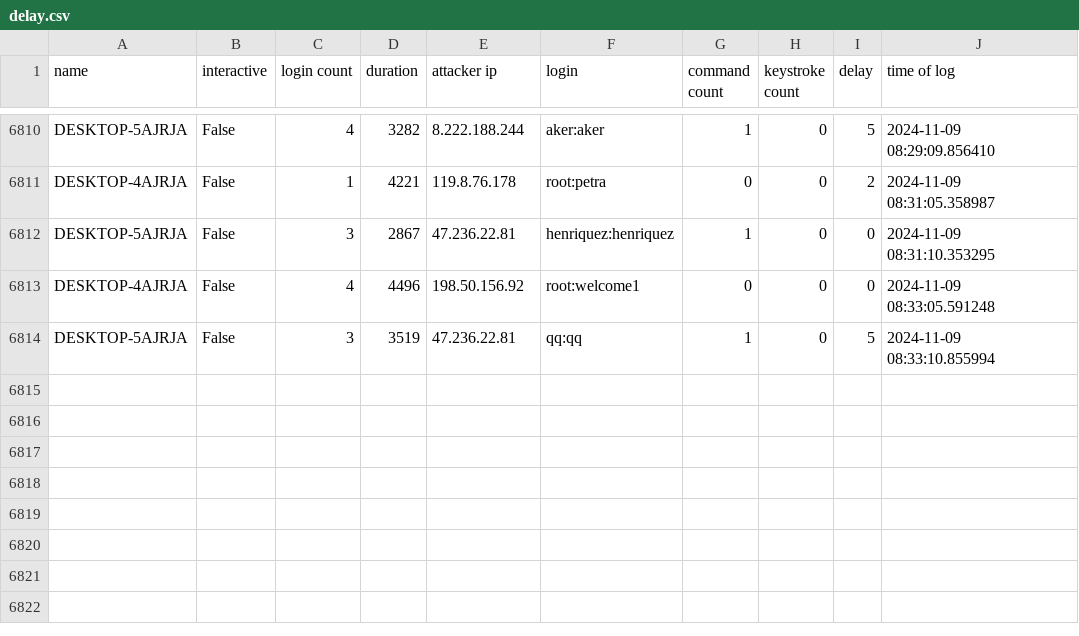
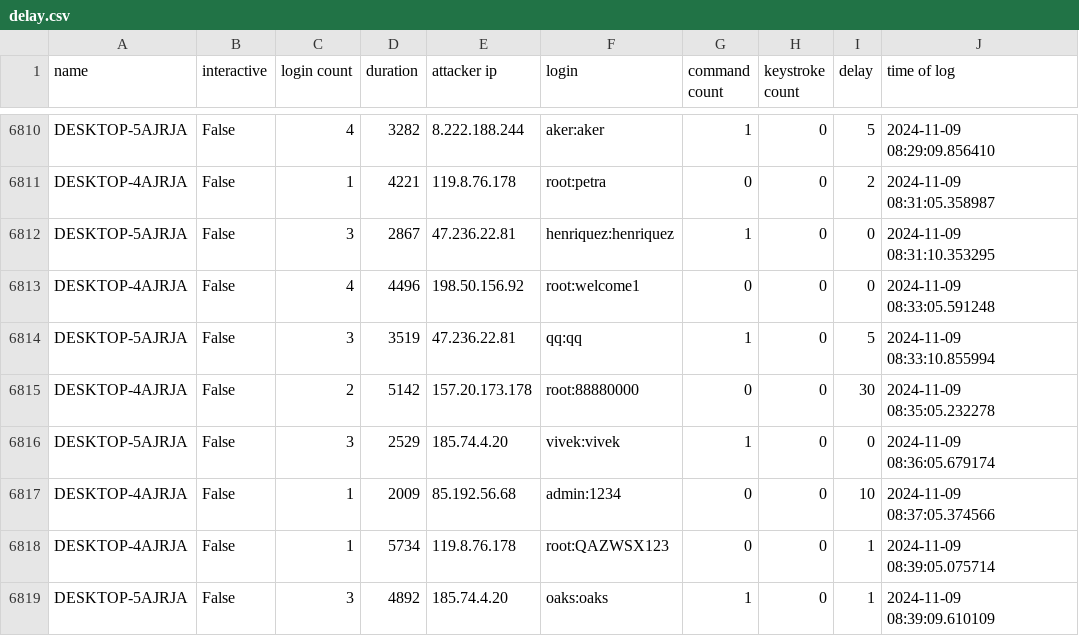
Before and after one commit to ryanfleming23/honeypot-group-1a, a CSV file: dat/delay.csv, drawn as a sheet; only a part is shown, gaps mark what is left out; the diff names each change by its address in the sheet, - before the commit and + after, or states it on an @@ line.

Commit message:
auto commit Sat 09 Nov 2024 08:40:01 AM EST

```diff
--- a/dat/delay.csv
+++ b/dat/delay.csv
+row 6815: DESKTOP-4AJRJA | False | 2 | 5142 | 157.20.173.178 | root:88880000 | 0 | 0 | 30 | 2024-11-09 08:35:05.232278
+row 6816: DESKTOP-5AJRJA | False | 3 | 2529 | 185.74.4.20 | vivek:vivek | 1 | 0 | 0 | 2024-11-09 08:36:05.679174
+row 6817: DESKTOP-4AJRJA | False | 1 | 2009 | 85.192.56.68 | admin:1234 | 0 | 0 | 10 | 2024-11-09 08:37:05.374566
+row 6818: DESKTOP-4AJRJA | False | 1 | 5734 | 119.8.76.178 | root:QAZWSX123 | 0 | 0 | 1 | 2024-11-09 08:39:05.075714
+row 6819: DESKTOP-5AJRJA | False | 3 | 4892 | 185.74.4.20 | oaks:oaks | 1 | 0 | 1 | 2024-11-09 08:39:09.610109
```
